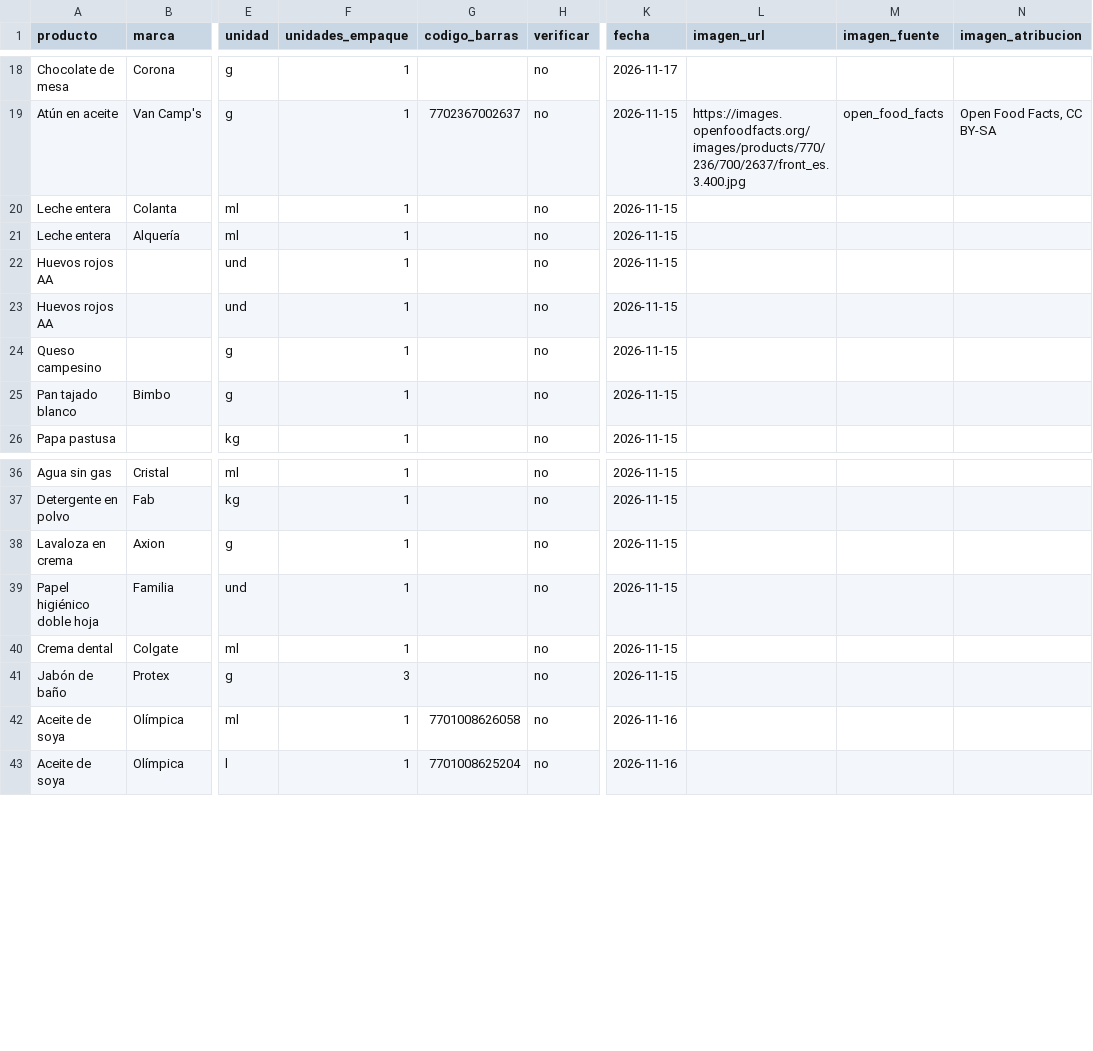
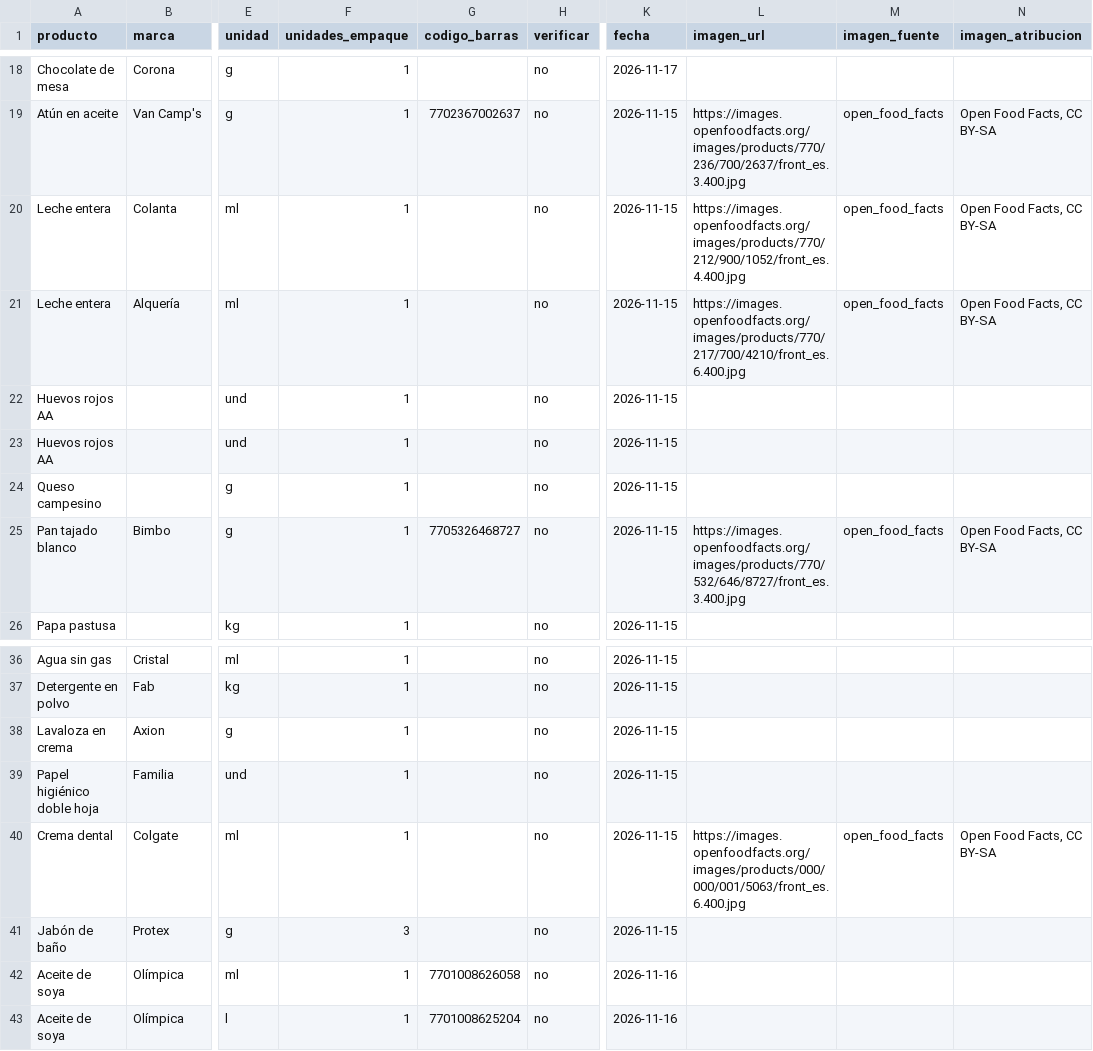
Before and after one commit to JuanJo0775/Sistema_valora_B, a CSV file: seed/productos.csv, drawn as a sheet; only a part is shown, gaps mark what is left out; the diff names each change by its address in the sheet, - before the commit and + after, or states it on an @@ line.

Commit message:
feat(semilla): fotos de Open Food Facts para leche Colanta y Alquería, pan Bimbo y crema dental Colgate

```diff
--- a/seed/productos.csv
+++ b/seed/productos.csv
-L20 (imagen_url): (empty)
+L20 (imagen_url): https://images.openfoodfacts.org/images/products/770/212/900/1052/front_es.4.400.jpg
-M20:M21 (imagen_fuente): (empty)
+M20:M21 (imagen_fuente): open_food_facts
-N20:N21 (imagen_atribucion): (empty)
+N20:N21 (imagen_atribucion): Open Food Facts, CC BY-SA
-L21 (imagen_url): (empty)
+L21 (imagen_url): https://images.openfoodfacts.org/images/products/770/217/700/4210/front_es.6.400.jpg
-G25 (codigo_barras): (empty)
+G25 (codigo_barras): 7705326468727
-L25 (imagen_url): (empty)
+L25 (imagen_url): https://images.openfoodfacts.org/images/products/770/532/646/8727/front_es.3.400.jpg
-M25 (imagen_fuente): (empty)
+M25 (imagen_fuente): open_food_facts
-N25 (imagen_atribucion): (empty)
+N25 (imagen_atribucion): Open Food Facts, CC BY-SA
-L40 (imagen_url): (empty)
+L40 (imagen_url): https://images.openfoodfacts.org/images/products/000/000/001/5063/front_es.6.400.jpg
-M40 (imagen_fuente): (empty)
+M40 (imagen_fuente): open_food_facts
-N40 (imagen_atribucion): (empty)
+N40 (imagen_atribucion): Open Food Facts, CC BY-SA
```
